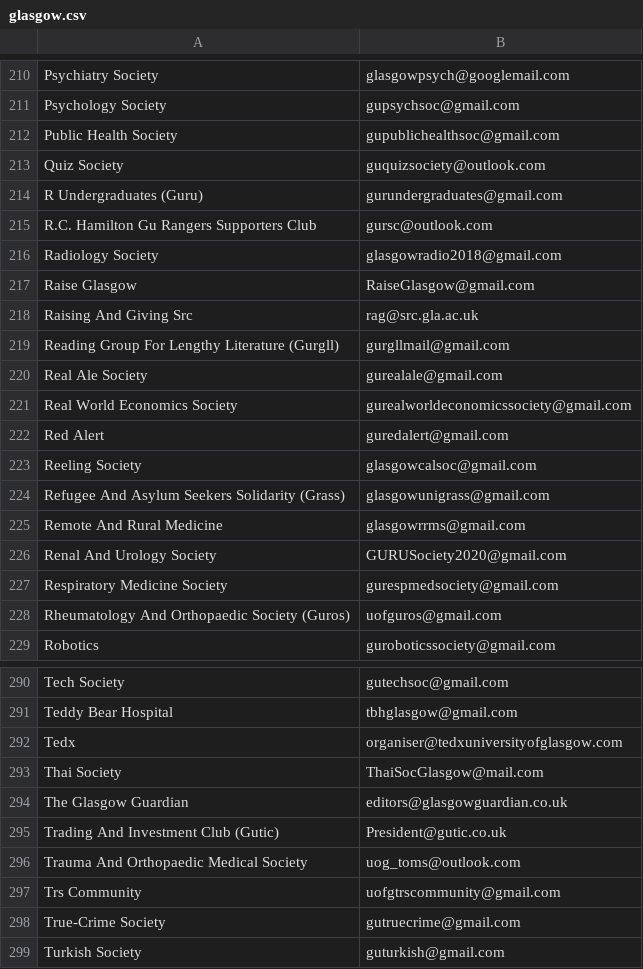
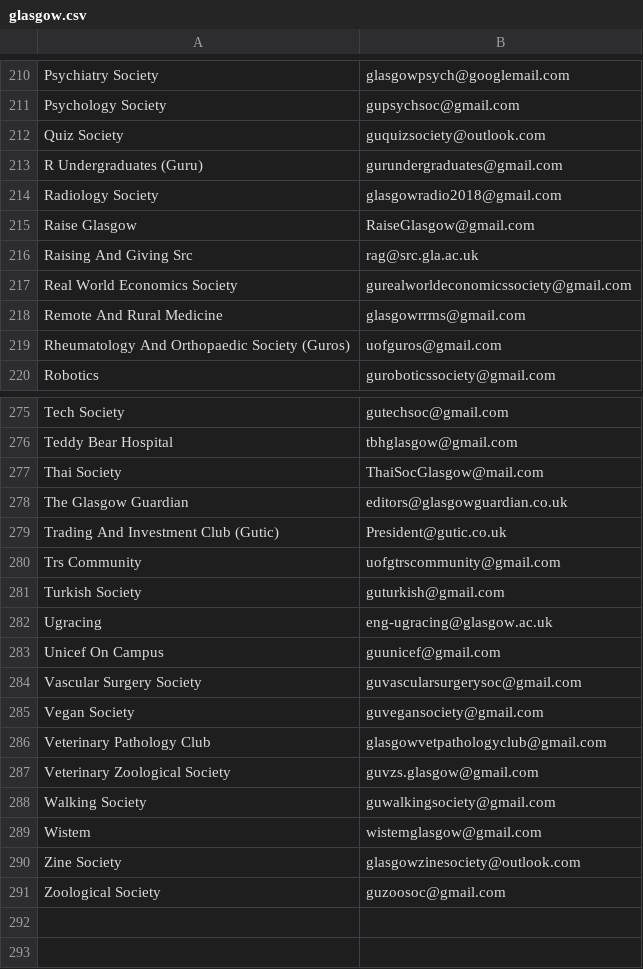
Before and after one commit to kcsoc/society-email-scrape, a CSV file: docs/output/glasgow.csv, drawn as a sheet; only a part is shown, gaps mark what is left out; the shorter side is filled out with more unchanged rows; the diff covers the shown part only.

```diff
--- a/docs/output/glasgow.csv
+++ b/docs/output/glasgow.csv
@@ -211,6 +211,4 @@ Psychiatry Society, glasgowpsych@googlemail.com
 Psychology Society, gupsychsoc@gmail.com
-Public Health Society, gupublichealthsoc@gmail.com
 Quiz Society, guquizsociety@outlook.com
 R Undergraduates (Guru), gurundergraduates@gmail.com
-R.C. Hamilton Gu Rangers Supporters Club, gursc@outlook.com
 Radiology Society, glasgowradio2018@gmail.com
@@ -218,11 +216,4 @@ Raise Glasgow, RaiseGlasgow@gmail.com
 Raising And Giving Src, rag@src.gla.ac.uk
-Reading Group For Lengthy Literature (Gurgll), gurgllmail@gmail.com
-Real Ale Society, gurealale@gmail.com
 Real World Economics Society, gurealworldeconomicssociety@gmail.com
-Red Alert, guredalert@gmail.com
-Reeling Society, glasgowcalsoc@gmail.com
-Refugee And Asylum Seekers Solidarity (Grass), glasgowunigrass@gmail.com
 Remote And Rural Medicine, glasgowrrms@gmail.com
-Renal And Urology Society, GURUSociety2020@gmail.com
-Respiratory Medicine Society, gurespmedsociety@gmail.com
 Rheumatology And Orthopaedic Society (Guros), uofguros@gmail.com
@@ -291,3 +276,2 @@ Tech Society, gutechsoc@gmail.com
 Teddy Bear Hospital, tbhglasgow@gmail.com
-Tedx, organiser@tedxuniversityofglasgow.com
 Thai Society, ThaiSocGlasgow@mail.com
@@ -295,5 +279,3 @@ The Glasgow Guardian, editors@glasgowguardian.co.uk
 Trading And Investment Club (Gutic), President@gutic.co.uk
-Trauma And Orthopaedic Medical Society, uog_toms@outlook.com
 Trs Community, uofgtrscommunity@gmail.com
-True-Crime Society, gutruecrime@gmail.com
 Turkish Society, guturkish@gmail.com
```
Also changed, not shown: 5 added rows and 14 removed rows elsewhere in this file, docs/output/cardiff.csv, docs/output/londonmet.csv, 2 other files.
